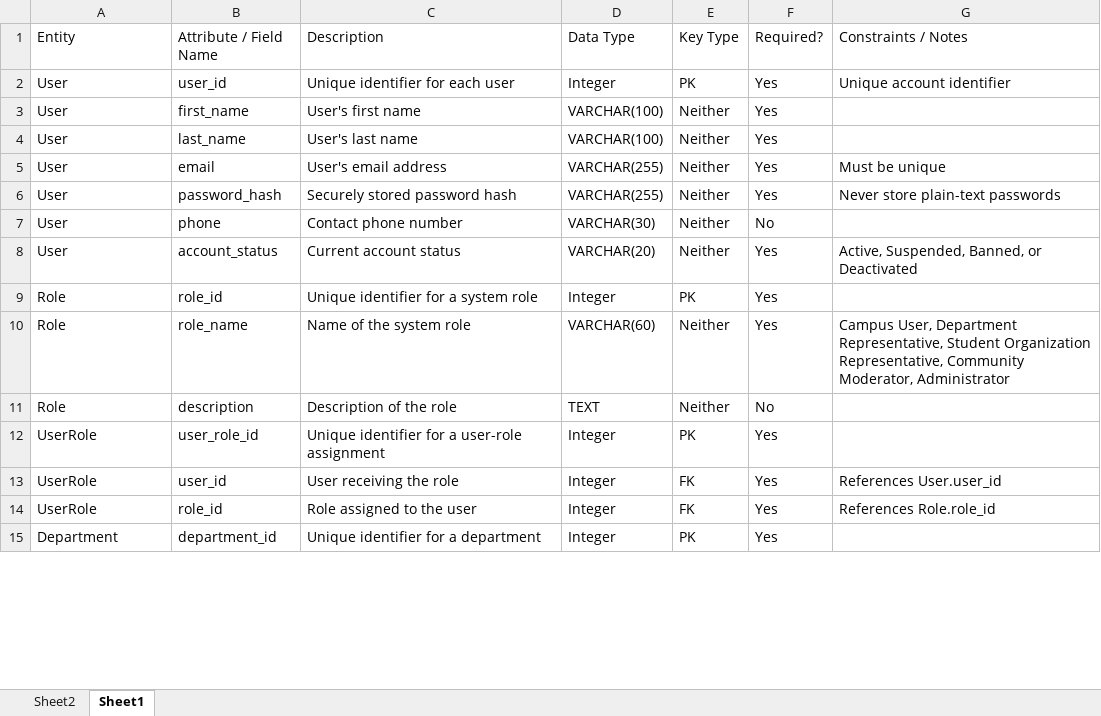
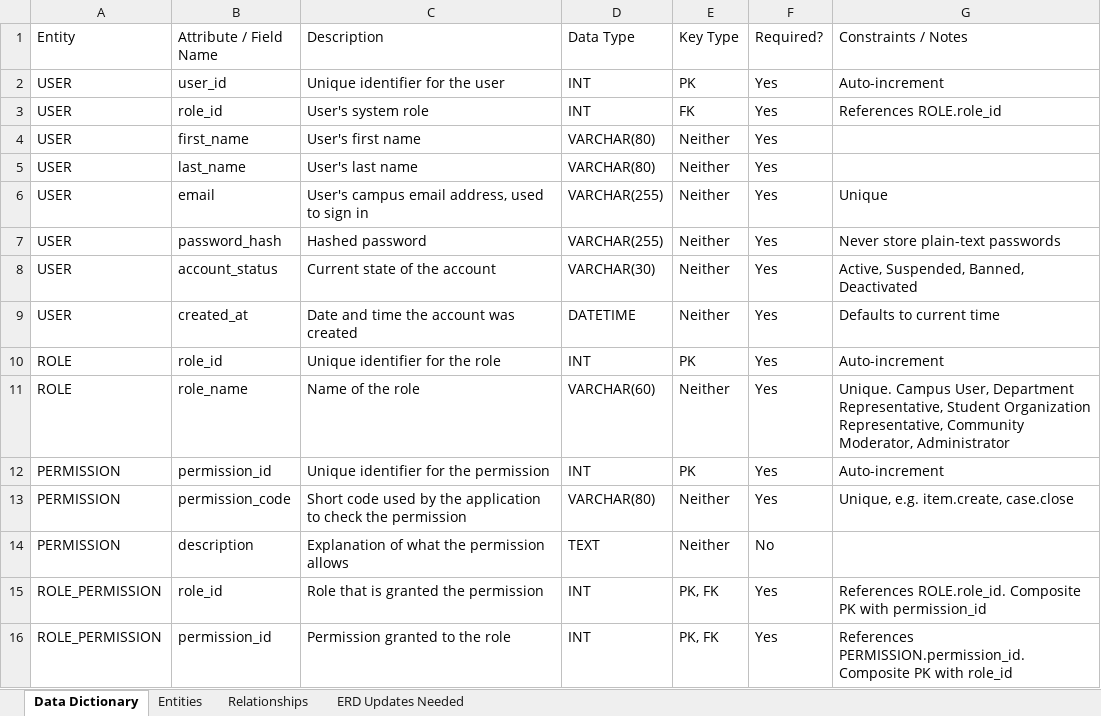
Before and after one commit to LewisLloyd96/Rattler-Resource-Rescue-System, an Excel workbook: Sprint Cycles/Sprint Cycle 2/Data Dictionary/Rattler_Resource_Rescue_Data_Dictionary.xlsx, sheet Data Dictionary, drawn as a sheet; only a part is shown; values as stored, in another font and other column widths than the file's, no cell formats; removed rows and columns are numbered as before the commit, all else as after; the diff covers the shown part only; the diff names each change by its address in the sheet, - before the commit and + after, or states it on an @@ line.

Commit message:
Complete Sprint II ERD and data dictionary
- Regenerate ERD with additions needed by the functional requirements:
  ITEM.estimated_value, CATEGORY.rules,
  COLLECTION_EVENT.participation_instructions, EVENT_CATEGORY,
  MESSAGE, REPORT.reported_organization_id and
  MODERATION_CASE escalation fields
- Add ERD README with notation notes and editable Mermaid source
- Rewrite data dictionary to match the ERD (20 entities, 127 fields)
  in both Excel and Markdown, with relationships and cardinality
- Fix Sprint II README paths to the real folders

```diff
--- a/Sprint Cycles/Sprint Cycle 2/Data Dictionary/Rattler_Resource_Rescue_Data_Dictionary.xlsx (sheet Data Dictionary)
+++ b/Sprint Cycles/Sprint Cycle 2/Data Dictionary/Rattler_Resource_Rescue_Data_Dictionary.xlsx (sheet Data Dictionary)
-sheet tab: Sheet2
+sheet tab: Entities
-sheet tab: Sheet1
+sheet tab: Data Dictionary
+sheet tab: Relationships
+sheet tab: ERD Updates Needed
@@ sheet tab order changed: Data Dictionary | Entities | Relationships | ERD Updates Needed @@
-A2 (Entity): User
+A2 (Entity): USER
-C2 (Description): Unique identifier for each user
+C2 (Description): Unique identifier for the user
-D2 (Data Type): Integer
+D2 (Data Type): INT
-G2 (Constraints / Notes): Unique account identifier
+G2 (Constraints / Notes): Auto-increment
+row 3: USER | role_id | User's system role | INT | FK | Yes | References ROLE.role_id
-A4:A7 (Entity): User
+A4:A7 (Entity): USER
-D4:D5 (Data Type): VARCHAR(100)
+D4:D5 (Data Type): VARCHAR(80)
-C6 (Description): User's email address
+C6 (Description): User's campus email address, used to sign in
-G6 (Constraints / Notes): Must be unique
+G6 (Constraints / Notes): Unique
-C7 (Description): Securely stored password hash
+C7 (Description): Hashed password
-row 7: User | phone | Contact phone number | VARCHAR(30) | Neither | No
-A8 (Entity): User
+A8 (Entity): USER
-C8 (Description): Current account status
+C8 (Description): Current state of the account
-D8 (Data Type): VARCHAR(20)
+D8 (Data Type): VARCHAR(30)
-G8 (Constraints / Notes): Active, Suspended, Banned, or Deactivated
+G8 (Constraints / Notes): Active, Suspended, Banned, Deactivated
+row 9: USER | created_at | Date and time the account was created | DATETIME | Neither | Yes | Defaults to current time
-A10:A11 (Entity): Role
+A10:A11 (Entity): ROLE
-C10 (Description): Unique identifier for a system role
+C10 (Description): Unique identifier for the role
-D10 (Data Type): Integer
+D10 (Data Type): INT
-G10 (Constraints / Notes): (empty)
+G10 (Constraints / Notes): Auto-increment
-C11 (Description): Name of the system role
+C11 (Description): Name of the role
-G11 (Constraints / Notes): Campus User,…
+G11 (Constraints / Notes): Unique. Campus User,…
+row 12: PERMISSION | permission_id | Unique identifier for the permission | INT | PK | Yes | Auto-increment
+row 13: PERMISSION | permission_code | Short code used by the application to check the permission | VARCHAR(80) | Neither | Yes | Unique, e.g. item.create, case.close
-A14 (Entity): Role
+A14 (Entity): PERMISSION
-C14 (Description): Description of the role
+C14 (Description): Explanation of what the permission allows
-row 12: UserRole | user_role_id | Unique identifier for a user-role assignment | Integer | PK | Yes
-row 13: UserRole | user_id | User receiving the role | Integer | FK | Yes | References User.user_id
-row 14: UserRole | role_id | Role assigned to the user | Integer | FK | Yes | References Role.role_id
-row 15: Department | department_id | Unique identifier for a department | Integer | PK | Yes
+row 15: ROLE_PERMISSION | role_id | Role that is granted the permission | INT | PK, FK | Yes | References ROLE.role_id. Composite PK with permission_id
+row 16: ROLE_PERMISSION | permission_id | Permission granted to the role | INT | PK, FK | Yes | References PERMISSION.permission_id. Composite PK with role_id
```
Also changed, not shown: 107 added rows, 9 removed rows and 15 edited cells elsewhere in this sheet, sheet Entities, cell formats, 4 other files.
